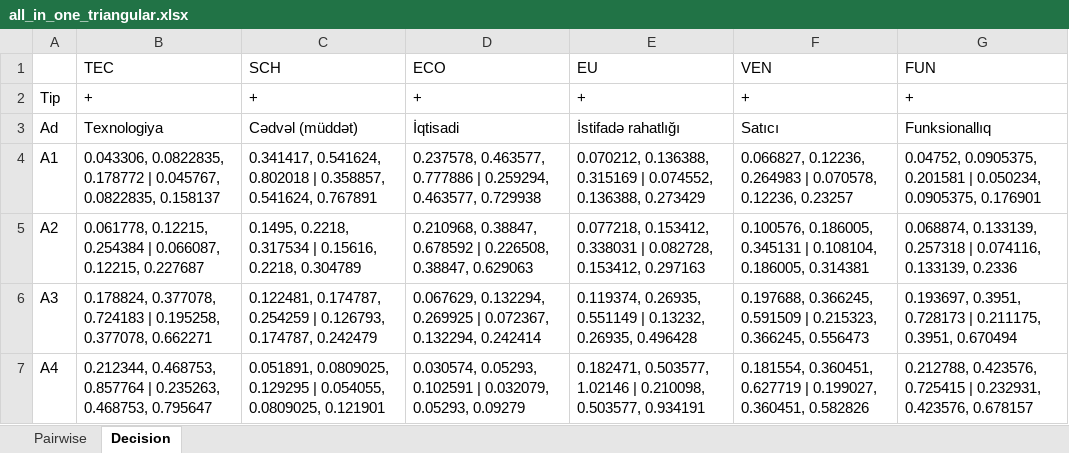
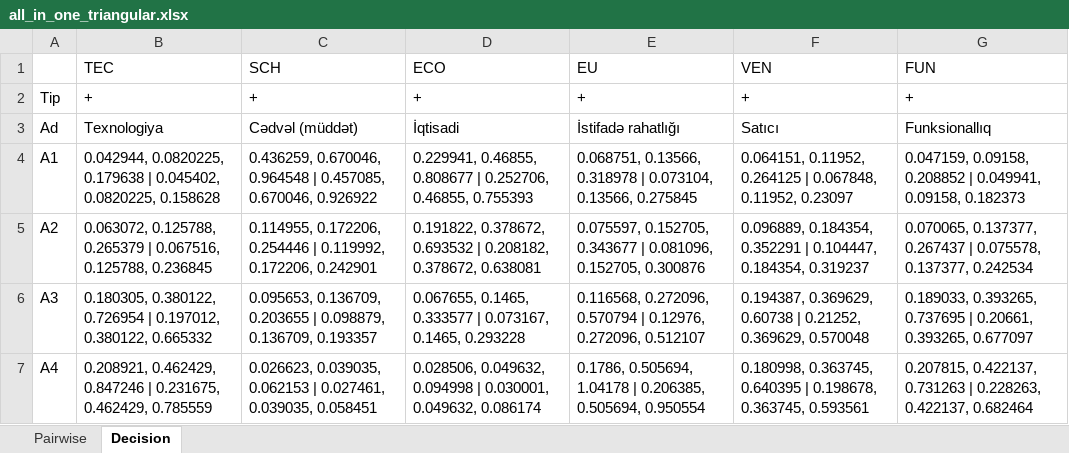
Before and after one commit to DAYGUL/DA, an Excel workbook: examples/all_in_one_triangular.xlsx, sheet Decision, drawn as a sheet; values as stored, in another font and other column widths than the file's, no borders; the diff names each change by its address in the sheet, - before the commit and + after, or states it on an @@ line.

```diff
--- a/examples/all_in_one_triangular.xlsx (sheet Decision)
+++ b/examples/all_in_one_triangular.xlsx (sheet Decision)
-B4 (TEC): 0.043306, 0.0822835, 0.178772 | 0.045767, 0.0822835, 0.158137
+B4 (TEC): 0.042944, 0.0820225, 0.179638 | 0.045402, 0.0820225, 0.158628
-C4 (SCH): 0.341417, 0.541624, 0.802018 | 0.358857, 0.541624, 0.767891
+C4 (SCH): 0.436259, 0.670046, 0.964548 | 0.457085, 0.670046, 0.926922
-D4 (ECO): 0.237578, 0.463577, 0.777886 | 0.259294, 0.463577, 0.729938
+D4 (ECO): 0.229941, 0.46855, 0.808677 | 0.252706, 0.46855, 0.755393
-E4 (EU): 0.070212, 0.136388, 0.315169 | 0.074552, 0.136388, 0.273429
+E4 (EU): 0.068751, 0.13566, 0.318978 | 0.073104, 0.13566, 0.275845
-F4 (VEN): 0.066827, 0.12236, 0.264983 | 0.070578, 0.12236, 0.23257
+F4 (VEN): 0.064151, 0.11952, 0.264125 | 0.067848, 0.11952, 0.23097
-G4 (FUN): 0.04752, 0.0905375, 0.201581 | 0.050234, 0.0905375, 0.176901
+G4 (FUN): 0.047159, 0.09158, 0.208852 | 0.049941, 0.09158, 0.182373
-B5 (TEC): 0.061778, 0.12215, 0.254384 | 0.066087, 0.12215, 0.227687
+B5 (TEC): 0.063072, 0.125788, 0.265379 | 0.067516, 0.125788, 0.236845
-C5 (SCH): 0.1495, 0.2218, 0.317534 | 0.15616, 0.2218, 0.304789
+C5 (SCH): 0.114955, 0.172206, 0.254446 | 0.119992, 0.172206, 0.242901
-D5 (ECO): 0.210968, 0.38847, 0.678592 | 0.226508, 0.38847, 0.629063
+D5 (ECO): 0.191822, 0.378672, 0.693532 | 0.208182, 0.378672, 0.638081
-E5 (EU): 0.077218, 0.153412, 0.338031 | 0.082728, 0.153412, 0.297163
+E5 (EU): 0.075597, 0.152705, 0.343677 | 0.081096, 0.152705, 0.300876
-F5 (VEN): 0.100576, 0.186005, 0.345131 | 0.108104, 0.186005, 0.314381
+F5 (VEN): 0.096889, 0.184354, 0.352291 | 0.104447, 0.184354, 0.319237
-G5 (FUN): 0.068874, 0.133139, 0.257318 | 0.074116, 0.133139, 0.2336
+G5 (FUN): 0.070065, 0.137377, 0.267437 | 0.075578, 0.137377, 0.242534
-B6 (TEC): 0.178824, 0.377078, 0.724183 | 0.195258, 0.377078, 0.662271
+B6 (TEC): 0.180305, 0.380122, 0.726954 | 0.197012, 0.380122, 0.665332
-C6 (SCH): 0.122481, 0.174787, 0.254259 | 0.126793, 0.174787, 0.242479
+C6 (SCH): 0.095653, 0.136709, 0.203655 | 0.098879, 0.136709, 0.193357
-D6 (ECO): 0.067629, 0.132294, 0.269925 | 0.072367, 0.132294, 0.242414
+D6 (ECO): 0.067655, 0.1465, 0.333577 | 0.073167, 0.1465, 0.293228
-E6 (EU): 0.119374, 0.26935, 0.551149 | 0.13232, 0.26935, 0.496428
+E6 (EU): 0.116568, 0.272096, 0.570794 | 0.12976, 0.272096, 0.512107
-F6 (VEN): 0.197688, 0.366245, 0.591509 | 0.215323, 0.366245, 0.556473
+F6 (VEN): 0.194387, 0.369629, 0.60738 | 0.21252, 0.369629, 0.570048
-G6 (FUN): 0.193697, 0.3951, 0.728173 | 0.211175, 0.3951, 0.670494
+G6 (FUN): 0.189033, 0.393265, 0.737695 | 0.20661, 0.393265, 0.677097
-B7 (TEC): 0.212344, 0.468753, 0.857764 | 0.235263, 0.468753, 0.795647
+B7 (TEC): 0.208921, 0.462429, 0.847246 | 0.231675, 0.462429, 0.785559
-C7 (SCH): 0.051891, 0.0809025, 0.129295 | 0.054055, 0.0809025, 0.121901
+C7 (SCH): 0.026623, 0.039035, 0.062153 | 0.027461, 0.039035, 0.058451
-D7 (ECO): 0.030574, 0.05293, 0.102591 | 0.032079, 0.05293, 0.09279
+D7 (ECO): 0.028506, 0.049632, 0.094998 | 0.030001, 0.049632, 0.086174
-E7 (EU): 0.182471, 0.503577, 1.02146 | 0.210098, 0.503577, 0.934191
+E7 (EU): 0.1786, 0.505694, 1.04178 | 0.206385, 0.505694, 0.950554
-F7 (VEN): 0.181554, 0.360451, 0.627719 | 0.199027, 0.360451, 0.582826
+F7 (VEN): 0.180998, 0.363745, 0.640395 | 0.198678, 0.363745, 0.593561
-G7 (FUN): 0.212788, 0.423576, 0.725415 | 0.232931, 0.423576, 0.678157
+G7 (FUN): 0.207815, 0.422137, 0.731263 | 0.228263, 0.422137, 0.682464
```
Also changed, not shown: sheet Pairwise, examples/all_in_one.xlsx, 6 other files.
